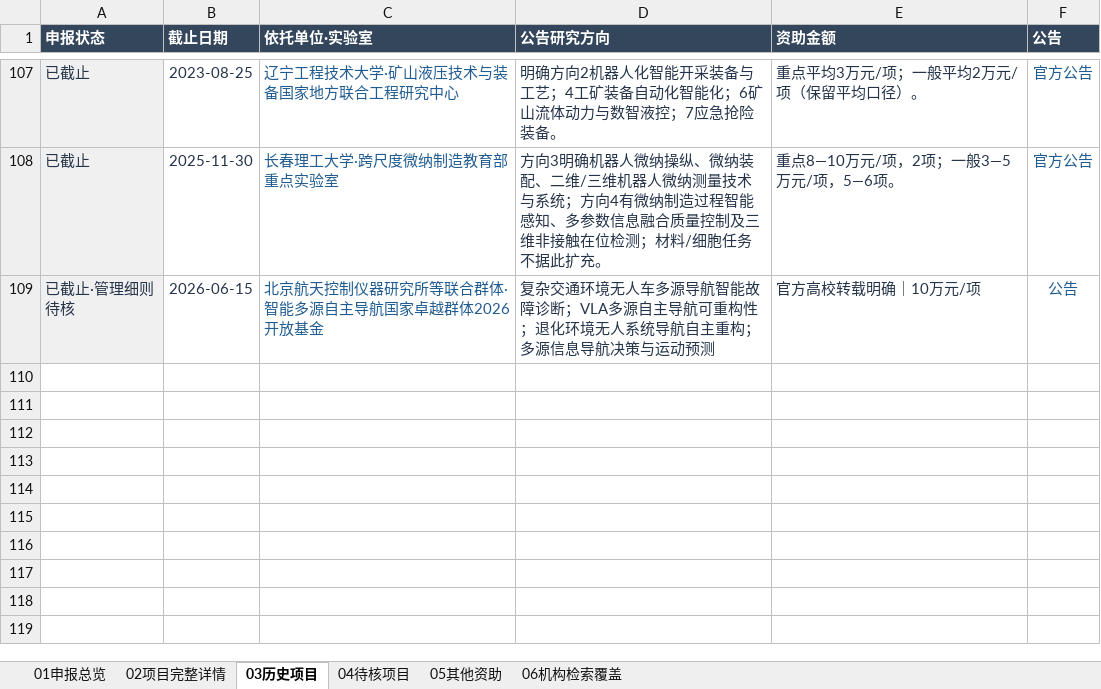
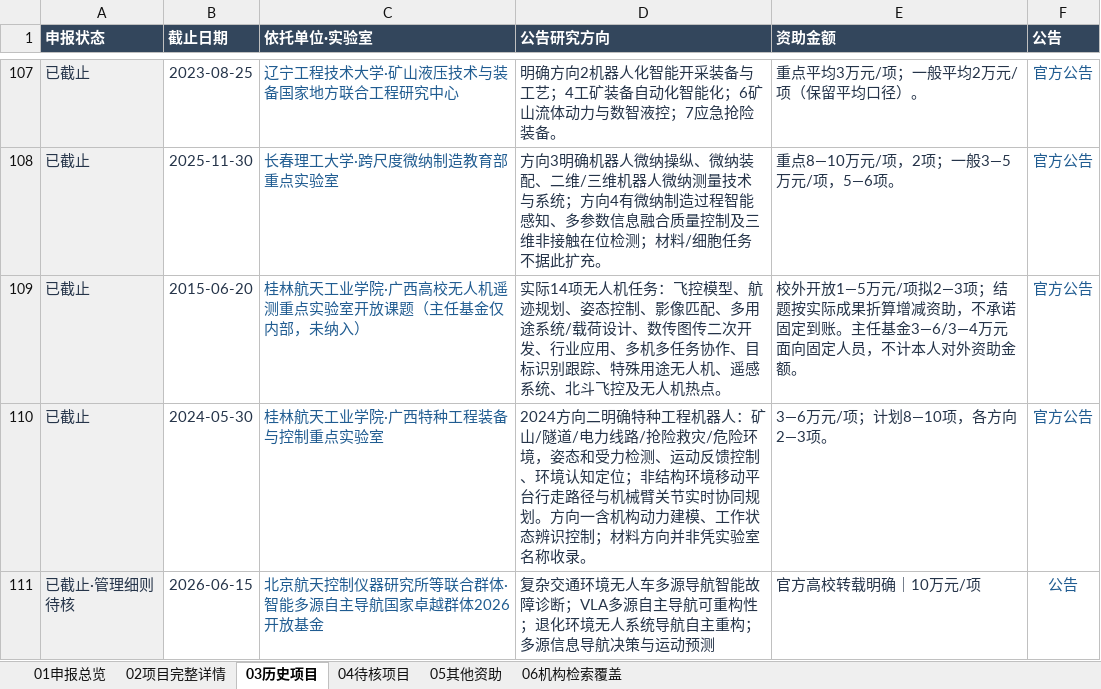
Before and after one commit to zyanzhi90-dot/open-project-for-fund, an Excel workbook: 全国机器人开放课题_个人申报台账_结构精简版_20261009.xlsx, sheet 03历史项目, drawn as a sheet; only a part is shown, gaps mark what is left out; values as stored, in another font and other column widths than the file's, no borders; table styles not drawn; the diff names each change by its address in the sheet, - before the commit and + after, or states it on an @@ line.

```diff
--- a/全国机器人开放课题_个人申报台账_结构精简版_20261009.xlsx (sheet 03历史项目)
+++ b/全国机器人开放课题_个人申报台账_结构精简版_20261009.xlsx (sheet 03历史项目)
+row 109: 已截止 | 2015-06-20 | 桂林航天工业学院·广西高校无人机遥测重点实验室开放课题（主任基金仅内部，未纳入） | 实际14项无人机任务：飞控模型、航迹规划、姿态控制、影像匹配、多用途系统/载荷设计、数传图传二次开发、行业应用、多机多任务协作、目标识别跟踪、特殊用途无人机、遥感系统、北斗飞控及无人机热点。 | 校外开放1—5万元/项拟2—3项；结题按实际成果折算增减资助，不承诺固定到账。主任基金3—6/3—4万元面向固定人员，不计本人对外资助金额。 | 官方公告
+row 110: 已截止 | 2024-05-30 | 桂林航天工业学院·广西特种工程装备与控制重点实验室 | 2024方向二明确特种工程机器人：矿山/隧道/电力线路/抢险救灾/危险环境，姿态和受力检测、运动反馈控制、环境认知定位；非结构环境移动平台行走路径与机械臂关节实时协同规划。方向一含机构动力建模、工作状态辨识控制；材料方向并非凭实验室名称收录。 | 3—6万元/项；计划8—10项，各方向2—3项。 | 官方公告
```
Also changed, not shown: sheet 06机构检索覆盖, sheet 02项目完整详情, sheet 04待核项目, 10 other files.
